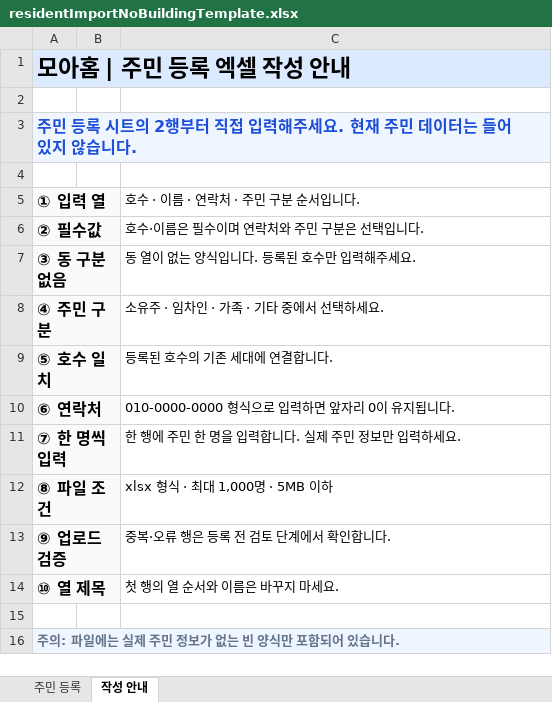
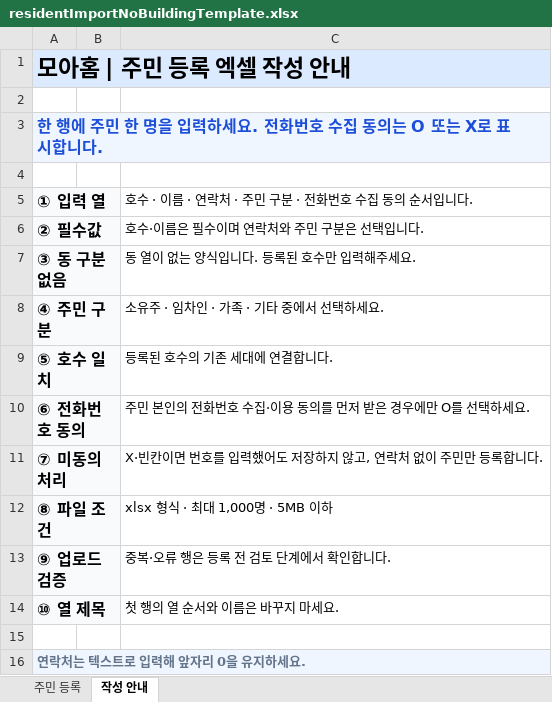
Before and after one commit to Moahome/moahome, an Excel workbook: client/public/residentImportNoBuildingTemplate.xlsx, sheet 작성 안내, drawn as a sheet; values as stored, in another font and other column widths than the file's, no borders; removed rows and columns are numbered as before the commit, all else as after; the diff names each change by its address in the sheet, - before the commit and + after, or states it on an @@ line.

```diff
--- a/client/public/residentImportNoBuildingTemplate.xlsx (sheet 작성 안내)
+++ b/client/public/residentImportNoBuildingTemplate.xlsx (sheet 작성 안내)
-A3: 주민 등록 시트의 2행부터 직접 입력해주세요. 현재 주민 데이터는 들어 있지 않습니다.
+A3: 한 행에 주민 한 명을 입력하세요. 전화번호 수집 동의는 O 또는 X로 표시합니다.
-C5: 호수 · 이름 · 연락처 · 주민 구분 순서입니다.
+C5: 호수 · 이름 · 연락처 · 주민 구분 · 전화번호 수집 동의 순서입니다.
-row 10: ⑥ 연락처 |  | 010-0000-0000 형식으로 입력하면 앞자리 0이 유지됩니다.
-row 11: ⑦ 한 명씩 입력 |  | 한 행에 주민 한 명을 입력합니다. 실제 주민 정보만 입력하세요.
+row 10: ⑥ 전화번호 동의 |  | 주민 본인의 전화번호 수집·이용 동의를 먼저 받은 경우에만 O를 선택하세요.
+row 11: ⑦ 미동의 처리 |  | X·빈칸이면 번호를 입력했어도 저장하지 않고, 연락처 없이 주민만 등록합니다.
-A16: 주의: 파일에는 실제 주민 정보가 없는 빈 양식만 포함되어 있습니다.
+A16: 연락처는 텍스트로 입력해 앞자리 0을 유지하세요.
```
Also changed, not shown: sheet 주민 등록, client/public/residentImportTemplate.xlsx, 14 other files.
